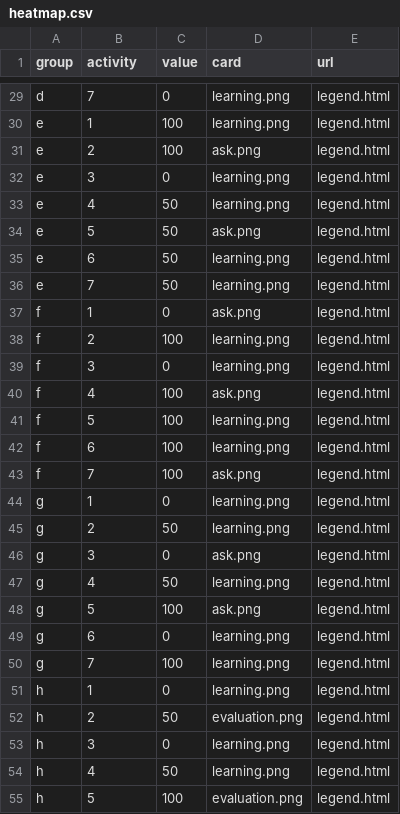
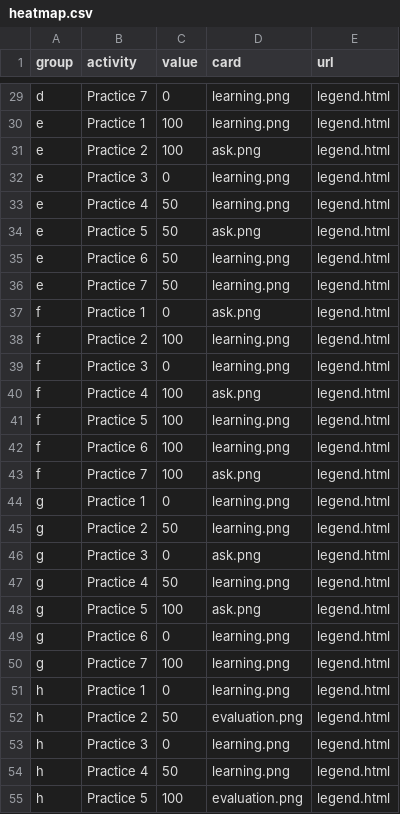
Before and after one commit to Lea1216/MasterThesis, a CSV file: heatmap.csv, drawn as a sheet; only a part is shown, gaps mark what is left out; the diff covers the shown part only; the diff names each change by its address in the sheet, - before the commit and + after, or states it on an @@ line.

```diff
--- a/heatmap.csv
+++ b/heatmap.csv
-B29 (activity): 7
+B29 (activity): Practice 7
-B30 (activity): 1
+B30 (activity): Practice 1
-B31 (activity): 2
+B31 (activity): Practice 2
-B32 (activity): 3
+B32 (activity): Practice 3
-B33 (activity): 4
+B33 (activity): Practice 4
-B34 (activity): 5
+B34 (activity): Practice 5
-B35 (activity): 6
+B35 (activity): Practice 6
-B36 (activity): 7
+B36 (activity): Practice 7
-B37 (activity): 1
+B37 (activity): Practice 1
-B38 (activity): 2
+B38 (activity): Practice 2
-B39 (activity): 3
+B39 (activity): Practice 3
-B40 (activity): 4
+B40 (activity): Practice 4
-B41 (activity): 5
+B41 (activity): Practice 5
-B42 (activity): 6
+B42 (activity): Practice 6
-B43 (activity): 7
+B43 (activity): Practice 7
-B44 (activity): 1
+B44 (activity): Practice 1
-B45 (activity): 2
+B45 (activity): Practice 2
-B46 (activity): 3
+B46 (activity): Practice 3
-B47 (activity): 4
+B47 (activity): Practice 4
-B48 (activity): 5
+B48 (activity): Practice 5
-B49 (activity): 6
+B49 (activity): Practice 6
-B50 (activity): 7
+B50 (activity): Practice 7
-B51 (activity): 1
+B51 (activity): Practice 1
-B52 (activity): 2
+B52 (activity): Practice 2
-B53 (activity): 3
+B53 (activity): Practice 3
-B54 (activity): 4
+B54 (activity): Practice 4
-B55 (activity): 5
+B55 (activity): Practice 5
```
Also changed, not shown: 36 edited cells elsewhere in this file.
